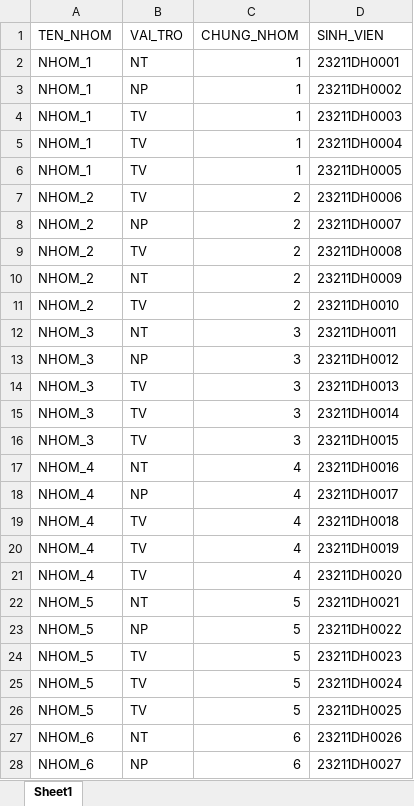
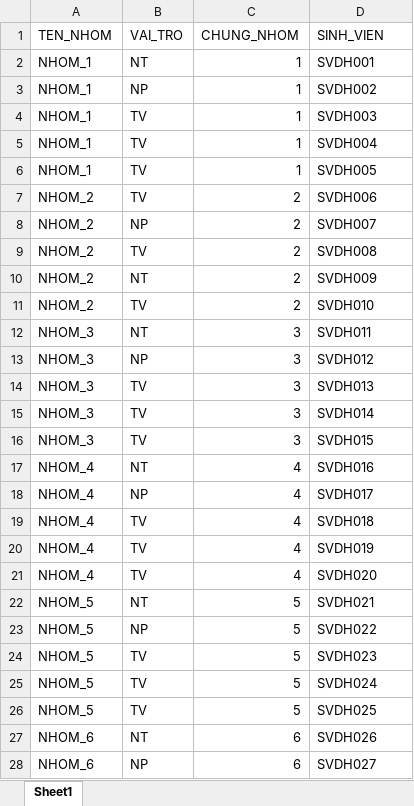
Before and after one commit to tranvietgiang/nckh, an Excel workbook: import/4_List_group_DH.xlsx, sheet Sheet1, drawn as a sheet; only a part is shown; values as stored, in another font and other column widths than the file's, no cell formats; the diff covers the shown part only; the diff names each change by its address in the sheet, - before the commit and + after, or states it on an @@ line.

```diff
--- a/import/4_List_group_DH.xlsx (sheet Sheet1)
+++ b/import/4_List_group_DH.xlsx (sheet Sheet1)
-D2 (SINH_VIEN): 23211DH0001
+D2 (SINH_VIEN): SVDH001
-D3 (SINH_VIEN): 23211DH0002
+D3 (SINH_VIEN): SVDH002
-D4 (SINH_VIEN): 23211DH0003
+D4 (SINH_VIEN): SVDH003
-D5 (SINH_VIEN): 23211DH0004
+D5 (SINH_VIEN): SVDH004
-D6 (SINH_VIEN): 23211DH0005
+D6 (SINH_VIEN): SVDH005
-D7 (SINH_VIEN): 23211DH0006
+D7 (SINH_VIEN): SVDH006
-D8 (SINH_VIEN): 23211DH0007
+D8 (SINH_VIEN): SVDH007
-D9 (SINH_VIEN): 23211DH0008
+D9 (SINH_VIEN): SVDH008
-D10 (SINH_VIEN): 23211DH0009
+D10 (SINH_VIEN): SVDH009
-D11 (SINH_VIEN): 23211DH0010
+D11 (SINH_VIEN): SVDH010
-D12 (SINH_VIEN): 23211DH0011
+D12 (SINH_VIEN): SVDH011
-D13 (SINH_VIEN): 23211DH0012
+D13 (SINH_VIEN): SVDH012
-D14 (SINH_VIEN): 23211DH0013
+D14 (SINH_VIEN): SVDH013
-D15 (SINH_VIEN): 23211DH0014
+D15 (SINH_VIEN): SVDH014
-D16 (SINH_VIEN): 23211DH0015
+D16 (SINH_VIEN): SVDH015
-D17 (SINH_VIEN): 23211DH0016
+D17 (SINH_VIEN): SVDH016
-D18 (SINH_VIEN): 23211DH0017
+D18 (SINH_VIEN): SVDH017
-D19 (SINH_VIEN): 23211DH0018
+D19 (SINH_VIEN): SVDH018
-D20 (SINH_VIEN): 23211DH0019
+D20 (SINH_VIEN): SVDH019
-D21 (SINH_VIEN): 23211DH0020
+D21 (SINH_VIEN): SVDH020
-D22 (SINH_VIEN): 23211DH0021
+D22 (SINH_VIEN): SVDH021
-D23 (SINH_VIEN): 23211DH0022
+D23 (SINH_VIEN): SVDH022
-D24 (SINH_VIEN): 23211DH0023
+D24 (SINH_VIEN): SVDH023
-D25 (SINH_VIEN): 23211DH0024
+D25 (SINH_VIEN): SVDH024
-D26 (SINH_VIEN): 23211DH0025
+D26 (SINH_VIEN): SVDH025
-D27 (SINH_VIEN): 23211DH0026
+D27 (SINH_VIEN): SVDH026
-D28 (SINH_VIEN): 23211DH0027
+D28 (SINH_VIEN): SVDH027
```
Also changed, not shown: 13 edited cells elsewhere in this sheet, cell formats, import/4_list_DH.xlsx, import/6_List_group_TA.xlsx, 3 other files.
